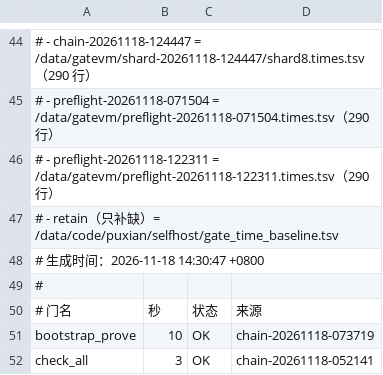
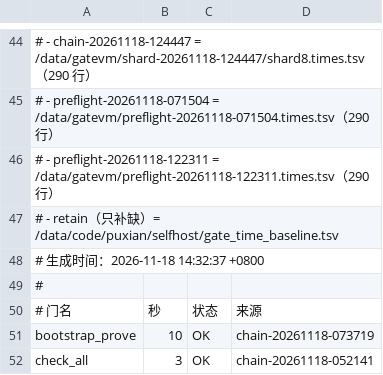
Before and after one commit to NanzhanGroup/PuXian, a TSV file: selfhost/gate_time_baseline.tsv, drawn as a sheet; only a part is shown, gaps mark what is left out.

Commit message:
chore(基线)：回灌 20261118-124447 的门耗时实测（缺陷 763）

```diff
--- a/selfhost/gate_time_baseline.tsv
+++ b/selfhost/gate_time_baseline.tsv
@@ -47,3 +47,3 @@
 #   - retain（只补缺）= /data/code/puxian/selfhost/gate_time_baseline.tsv
-# 生成时间：2026-11-18 14:30:47 +0800
+# 生成时间：2026-11-18 14:32:37 +0800
 #
```
